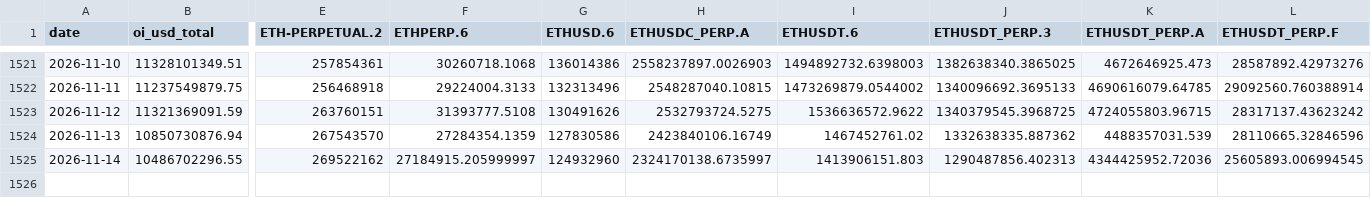
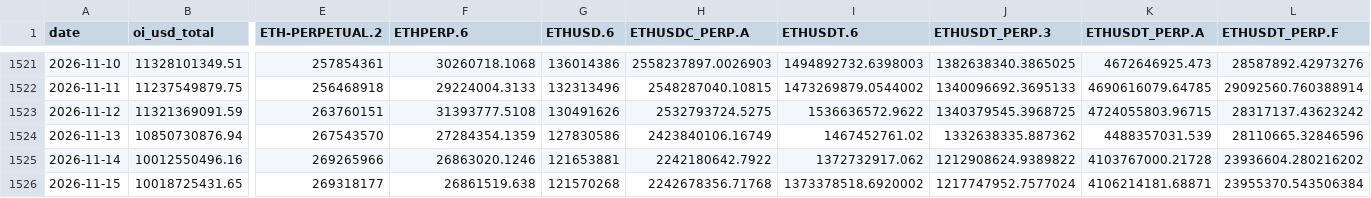
Before and after one commit to jaredbausch-ai/ctzb-data, a CSV file: data/derivs/ETH_oi_daily.csv, drawn as a sheet; only a part is shown, gaps mark what is left out; rows hold the shown columns only; the diff covers the shown part only; the diff names each change by its address in the sheet, - before the commit and + after, or states it on an @@ line.

```diff
--- a/data/derivs/ETH_oi_daily.csv
+++ b/data/derivs/ETH_oi_daily.csv
-B1525 (oi_usd_total): 10486702296.55
+B1525 (oi_usd_total): 10012550496.16
-E1525 (ETH-PERPETUAL.2): 269522162
+E1525 (ETH-PERPETUAL.2): 269265966
-F1525 (ETHPERP.6): 27184915.205999997
+F1525 (ETHPERP.6): 26863020.1246
-G1525 (ETHUSD.6): 124932960
+G1525 (ETHUSD.6): 121653881
-H1525 (ETHUSDC_PERP.A): 2324170138.6735997
+H1525 (ETHUSDC_PERP.A): 2242180642.7922
-I1525 (ETHUSDT.6): 1413906151.803
+I1525 (ETHUSDT.6): 1372732917.062
-J1525 (ETHUSDT_PERP.3): 1290487856.402313
+J1525 (ETHUSDT_PERP.3): 1212908624.9389822
-K1525 (ETHUSDT_PERP.A): 4344425952.72036
+K1525 (ETHUSDT_PERP.A): 4103767000.21728
-L1525 (ETHUSDT_PERP.F): 25605893.006994545
+L1525 (ETHUSDT_PERP.F): 23936604.280216202
+row 1526: 2026-11-15 | 10018725431.65 | 269318177 | 26861519.638 | 121570268 | 2242678356.71768 | 1373378518.6920002 | 1217747952.7577024 | 4106214181.68871 | 23955370.543506384
```
Also changed, not shown: 4 edited cells elsewhere in this file, data/derivs/BTC_oi_daily.csv, datasets/cards.csv, 48 other files.
